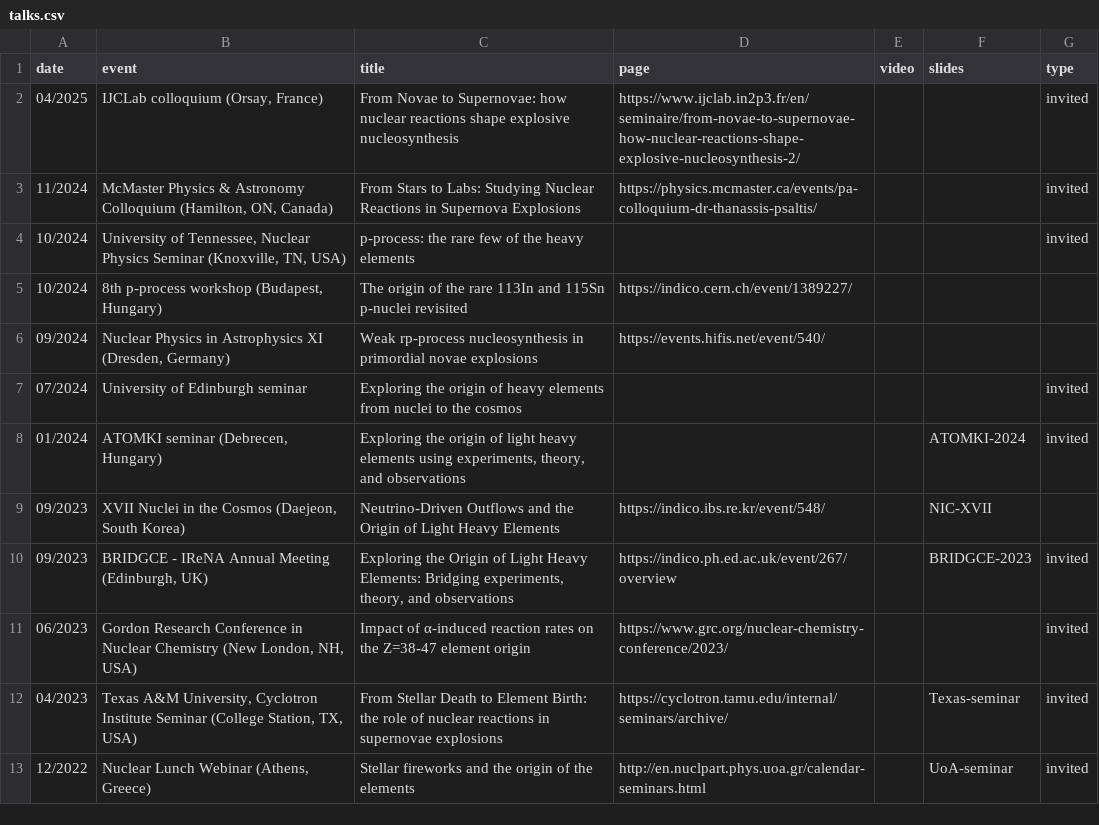
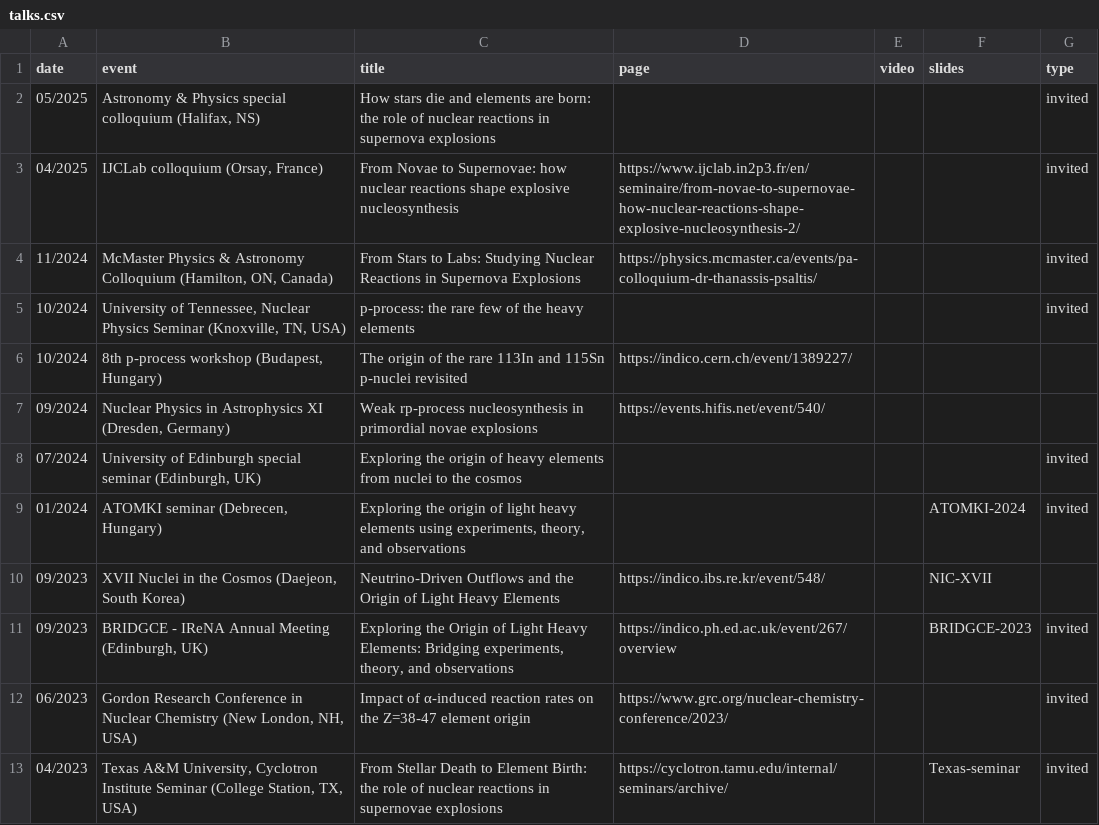
Before and after one commit to psaltisa/psaltisa.github.io, a CSV file: _data/talks.csv, drawn as a sheet; only a part is shown; the shorter side is filled out with more unchanged rows.

```diff
--- a/_data/talks.csv
+++ b/_data/talks.csv
@@ -1,2 +1,3 @@
 date,event,title,page,video,slides,type
+05/2025,"Astronomy & Physics special colloquium (Halifax, NS)",How stars die and elements are born: the role of nuclear reactions in supernova explosions ,,,,invited
 04/2025,"IJCLab colloquium (Orsay, France)",From Novae to Supernovae: how nuclear reactions shape explosive nucleosynthesis,https://www.ijclab.in2p3.fr/en/seminaire/from-novae-to-supernovae-how-nuclear-reactions-shape-explosive-nucleosynthesis-2/,,,invited
@@ -6,3 +7,3 @@ date,event,title,page,video,slides,type
 09/2024,"Nuclear Physics in Astrophysics XI (Dresden, Germany)",Weak rp-process nucleosynthesis in primordial novae explosions,https://events.hifis.net/event/540/,,,
-07/2024,University of Edinburgh seminar,Exploring the origin of heavy elements from nuclei to the cosmos,,,,invited
+07/2024,"University of Edinburgh special seminar (Edinburgh, UK)",Exploring the origin of heavy elements from nuclei to the cosmos,,,,invited
 01/2024,"ATOMKI seminar (Debrecen, Hungary)","Exploring the origin of light heavy elements using experiments, theory, and observations ",,,ATOMKI-2024,invited
```
Also changed, not shown: _data/pubs.csv, 11 other files.
